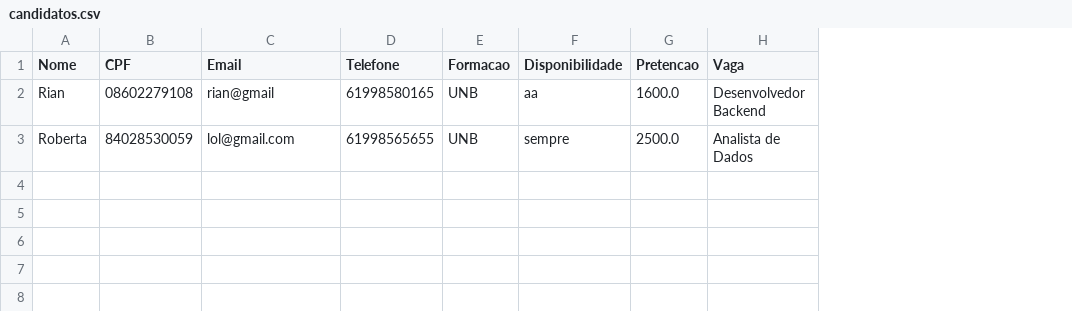
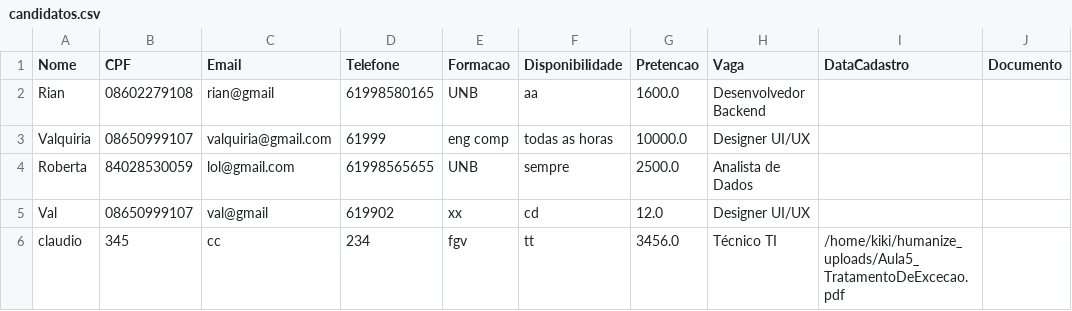
Before and after one commit to davilb64/projeto-tp1, a CSV file: src/main/resources/candidatos.csv, drawn as a sheet; addresses are those after the commit; the diff names each change by its address in the sheet, - before the commit and + after, or states it on an @@ line.

```diff
--- a/src/main/resources/candidatos.csv
+++ b/src/main/resources/candidatos.csv
+column I (DataCadastro), empty
+column J (Documento), empty
+row 3: Valquiria | 08650999107 | valquiria@gmail.com | 61999 | eng comp | todas as horas | 10000.0 | Designer UI/UX
+row 5: Val | 08650999107 | val@gmail | 619902 | xx | cd | 12.0 | Designer UI/UX
+row 6: claudio | 345 | cc | 234 | fgv | tt | 3456.0 | Técnico TI | /home/kiki/humanize_uploads/Aula5_TratamentoDeExcecao.pdf
```
Also changed, not shown: 14 other files.
